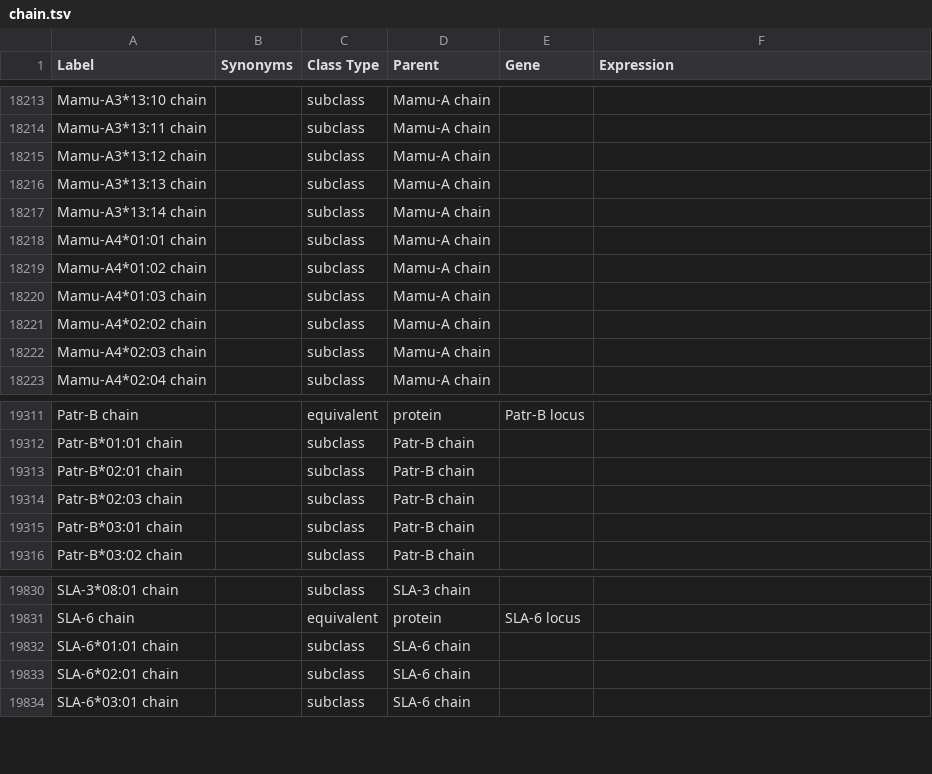
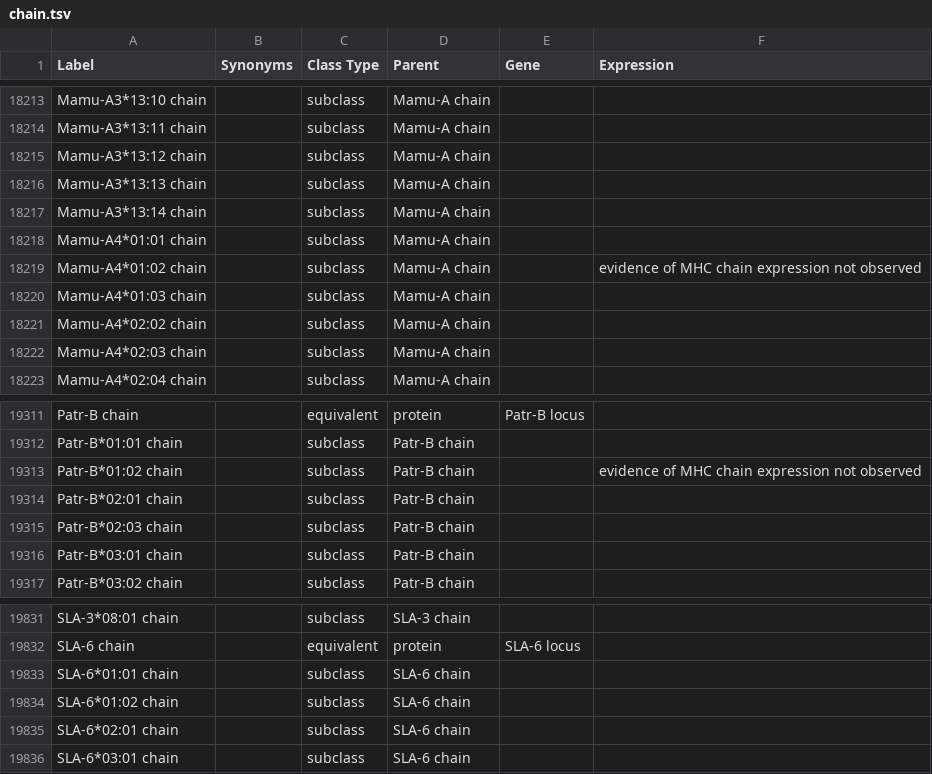
Before and after one commit to IEDB/MRO, a TSV file: ontology/chain.tsv, drawn as a sheet; only a part is shown, gaps mark what is left out.

```diff
--- a/ontology/chain.tsv
+++ b/ontology/chain.tsv
@@ -18218,3 +18218,3 @@ Mamu-A3*13:14 chain		subclass	Mamu-A chain
 Mamu-A4*01:01 chain		subclass	Mamu-A chain		
-Mamu-A4*01:02 chain		subclass	Mamu-A chain		
+Mamu-A4*01:02 chain		subclass	Mamu-A chain		evidence of MHC chain expression not observed
 Mamu-A4*01:03 chain		subclass	Mamu-A chain		
@@ -19312,2 +19312,3 @@ Patr-B chain		equivalent	protein	Patr-B locus
 Patr-B*01:01 chain		subclass	Patr-B chain		
+Patr-B*01:02 chain		subclass	Patr-B chain		evidence of MHC chain expression not observed
 Patr-B*02:01 chain		subclass	Patr-B chain		
@@ -19832,2 +19833,3 @@ SLA-6 chain		equivalent	protein	SLA-6 locus
 SLA-6*01:01 chain		subclass	SLA-6 chain		
+SLA-6*01:02 chain		subclass	SLA-6 chain		
 SLA-6*02:01 chain		subclass	SLA-6 chain		
```
Also changed, not shown: 2 other files.
